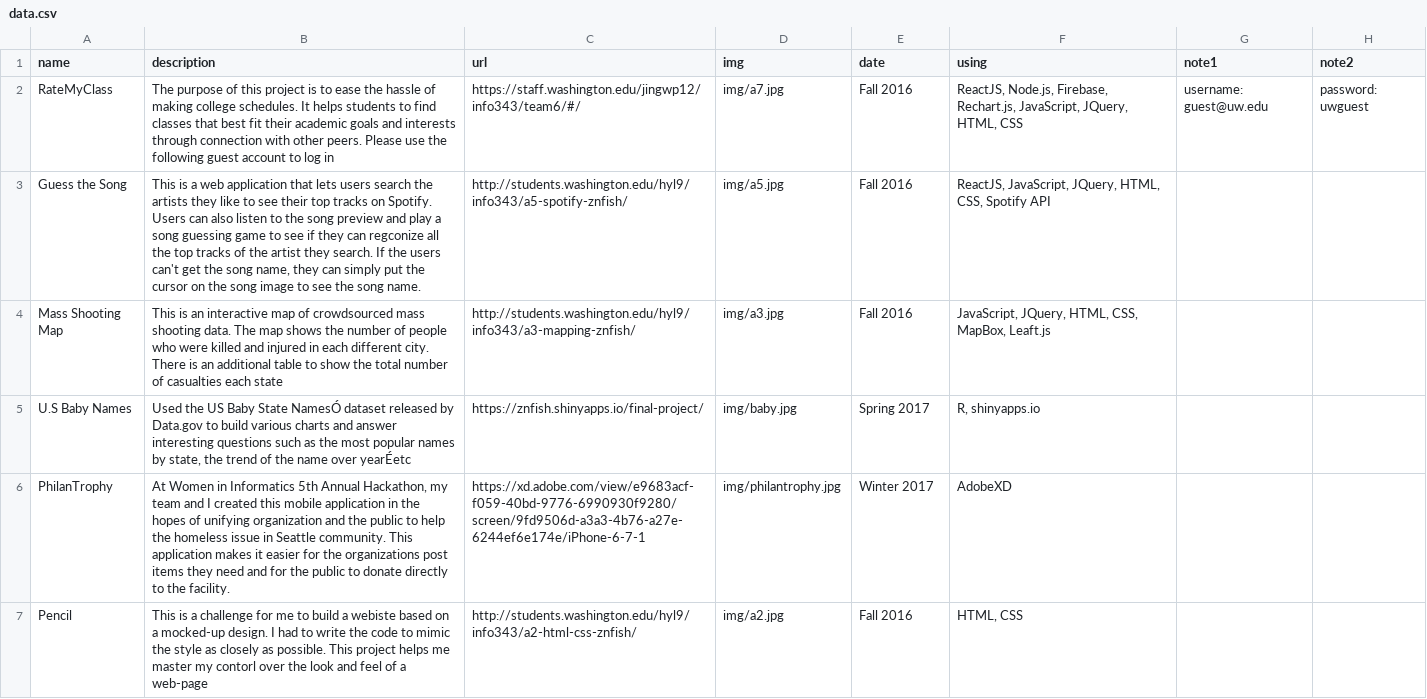
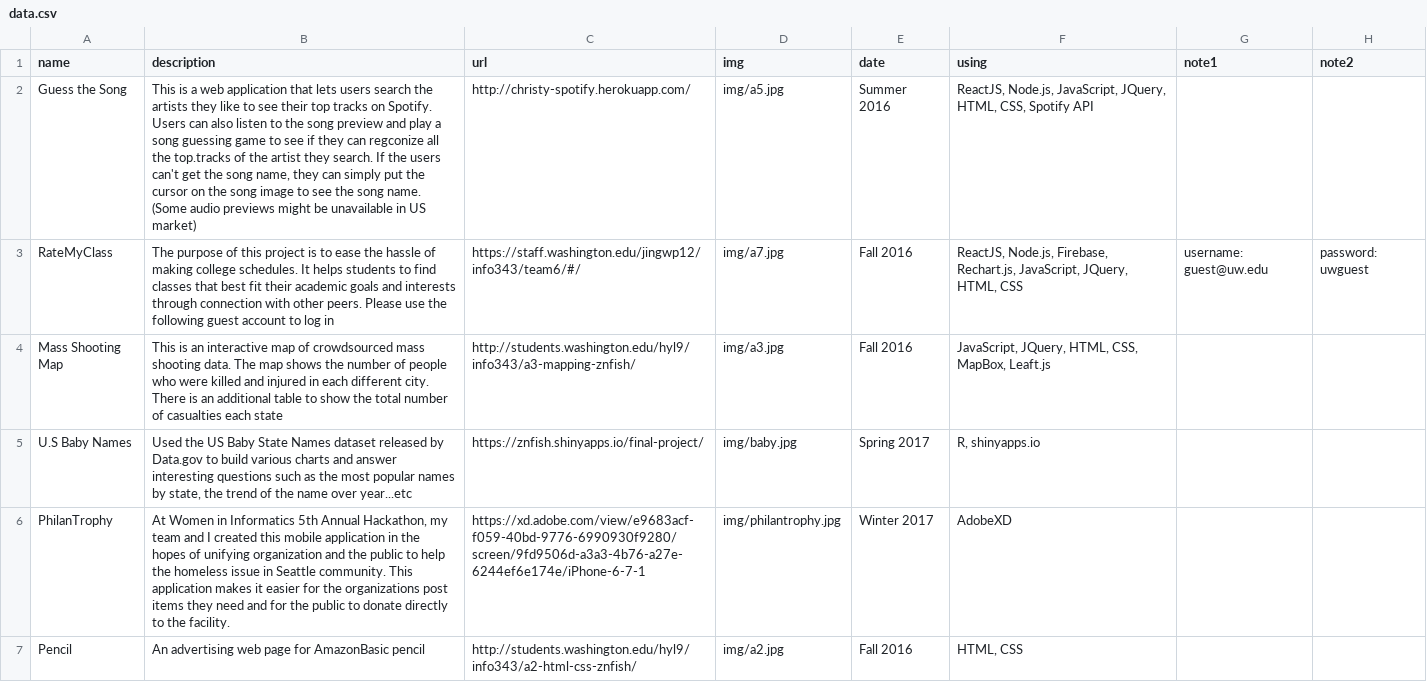
Before and after one commit to mochichy/mochichy.github.io, a CSV file: data/data.csv, drawn as a sheet; removed rows and columns are numbered as before the commit, all else as after; the diff names each change by its address in the sheet, - before the commit and + after, or states it on an @@ line.

```diff
--- a/data/data.csv
+++ b/data/data.csv
+row 2: Guess the Song | This is a web application that lets users search the artists they like to see their top tracks on Spotify. Users can also listen to the song preview and play a song guessing game to see if they can regconize all the top.tracks of the artist they search. If the users can't get the song name, they can simply put the cursor on the song image to see the song name. (Some audio previews might be unavailable in US market) | http://christy-spotify.herokuapp.com/ | img/a5.jpg | Summer 2016 | ReactJS, Node.js, JavaScript, JQuery, HTML, CSS, Spotify API
-row 3: Guess the Song | This is a web application that lets users search the artists they like to see their top tracks on Spotify. Users can also listen to the song preview and play a song guessing game to see if they can regconize all the top tracks of the artist they search. If the users can't get the song name, they can simply put the cursor on the song image to see the song name. | http://students.washington.edu/hyl9/info343/a5-spotify-znfish/ | img/a5.jpg | Fall 2016 | ReactJS, JavaScript, JQuery, HTML, CSS, Spotify API
-B5 (description): …Baby State NamesÓ dataset released by Data.gov to build various charts and answer interesting questions such as the most popular names by state, the trend of the name over yearÉetc
+B5 (description): …Baby State Names dataset released by Data.gov to build various charts and answer interesting questions such as the most popular names by state, the trend of the name over year...etc
-B7 (description): This is a challenge for me to build a webiste based on a mocked-up design. I had to write the code to mimic the style as closely as possible. This project helps me master my contorl over the look and feel of a web-page
+B7 (description): An advertising web page for AmazonBasic pencil
```
Also changed, not shown: public/data/data.csv, 10 other files.
